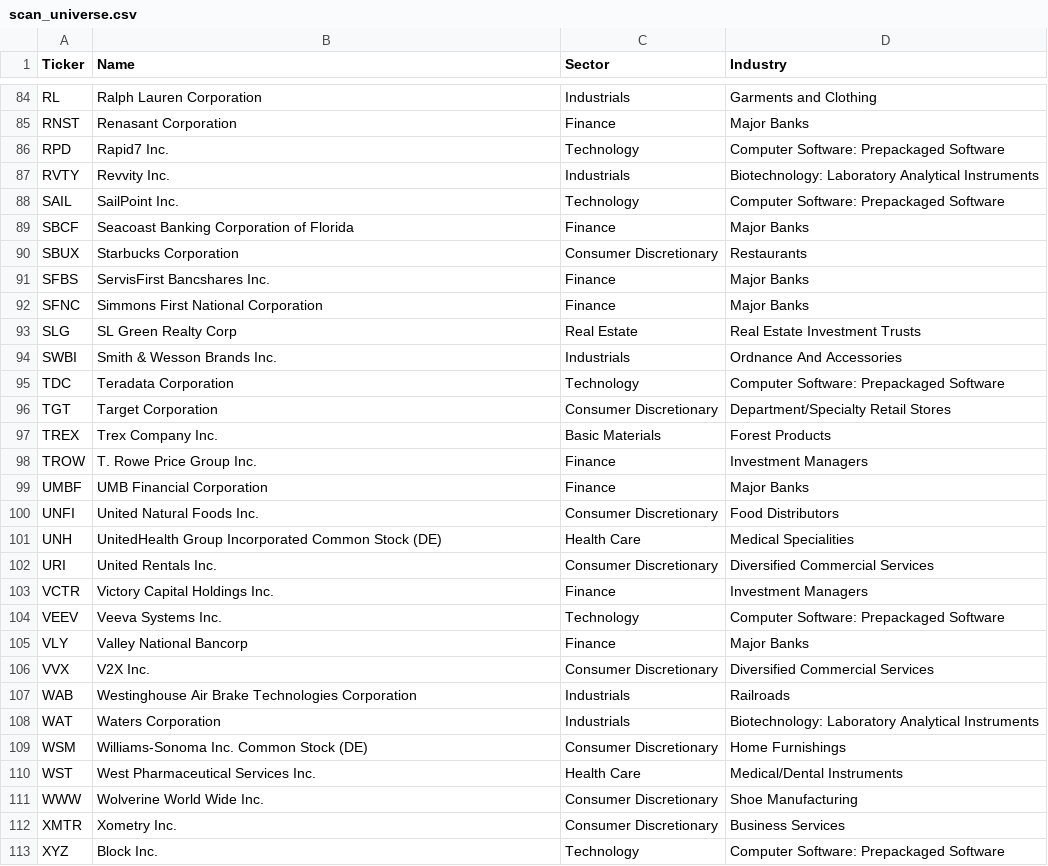
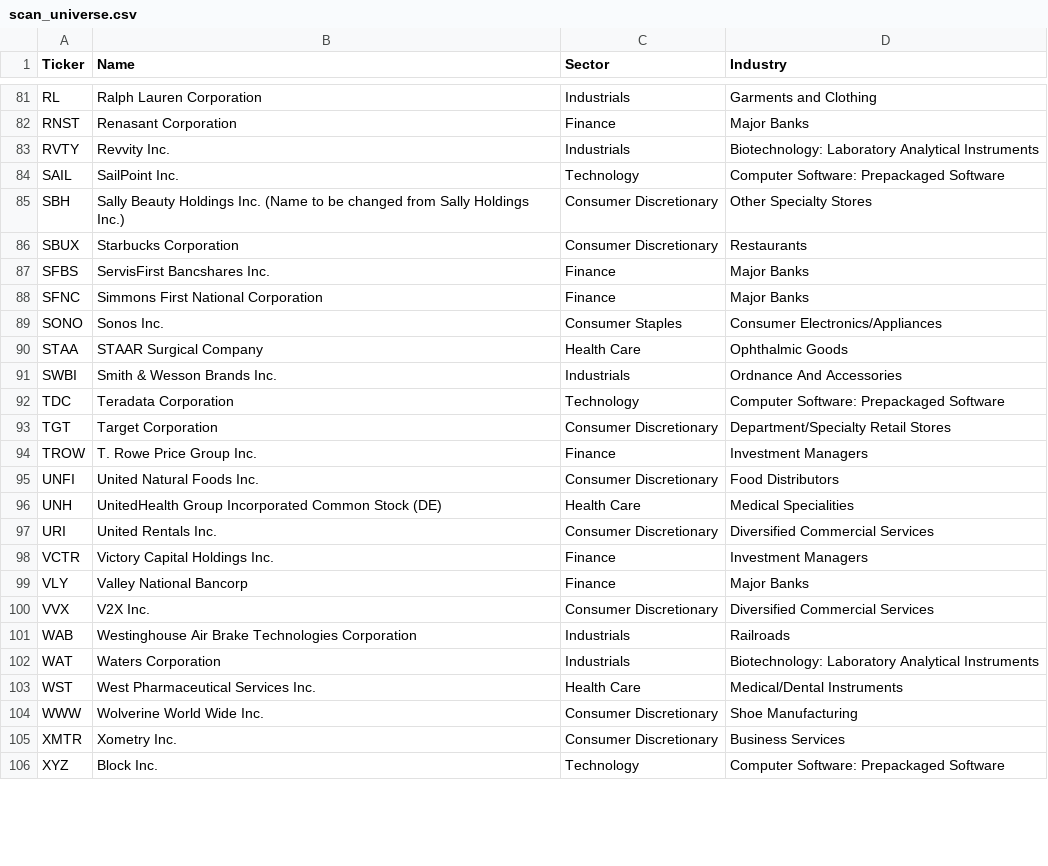
Before and after one commit to alexanderabe28-cpu/Theme--Heatmap, a CSV file: data/scan/scan_universe.csv, drawn as a sheet; only a part is shown, gaps mark what is left out; removed rows and columns are numbered as before the commit, all else as after; the diff covers the shown part only; the diff names each change by its address in the sheet, - before the commit and + after, or states it on an @@ line.

```diff
--- a/data/scan/scan_universe.csv
+++ b/data/scan/scan_universe.csv
-row 86: RPD | Rapid7 Inc. | Technology | Computer Software: Prepackaged Software
-row 89: SBCF | Seacoast Banking Corporation of Florida | Finance | Major Banks
+row 85: SBH | Sally Beauty Holdings Inc. (Name to be changed from Sally Holdings Inc.) | Consumer Discretionary | Other Specialty Stores
-row 93: SLG | SL Green Realty Corp | Real Estate | Real Estate Investment Trusts
+row 89: SONO | Sonos Inc. | Consumer Staples | Consumer Electronics/Appliances
+row 90: STAA | STAAR Surgical Company | Health Care | Ophthalmic Goods
-row 97: TREX | Trex Company Inc. | Basic Materials | Forest Products
-row 99: UMBF | UMB Financial Corporation | Finance | Major Banks
-row 104: VEEV | Veeva Systems Inc. | Technology | Computer Software: Prepackaged Software
-row 109: WSM | Williams-Sonoma Inc. Common Stock (DE) | Consumer Discretionary | Home Furnishings
```
Also changed, not shown: 17 added rows and 20 removed rows elsewhere in this file, data/breadth_daily.csv, data/breadth_weekly.csv, 6 other files.
